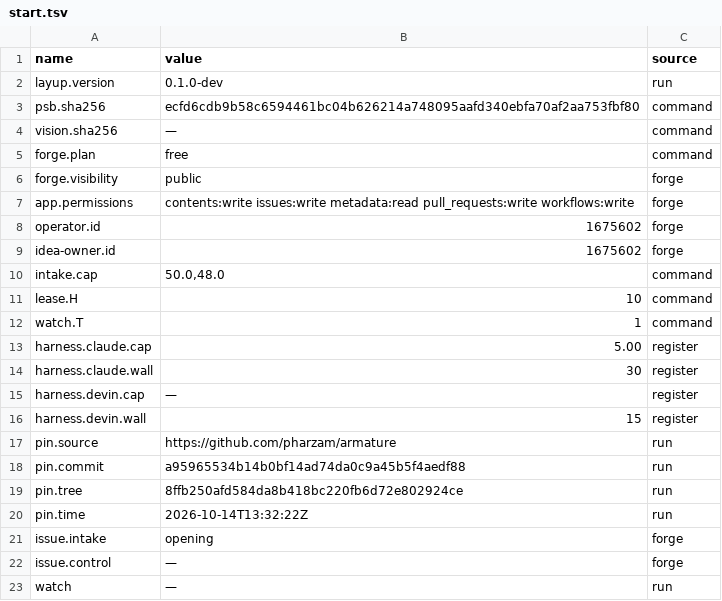
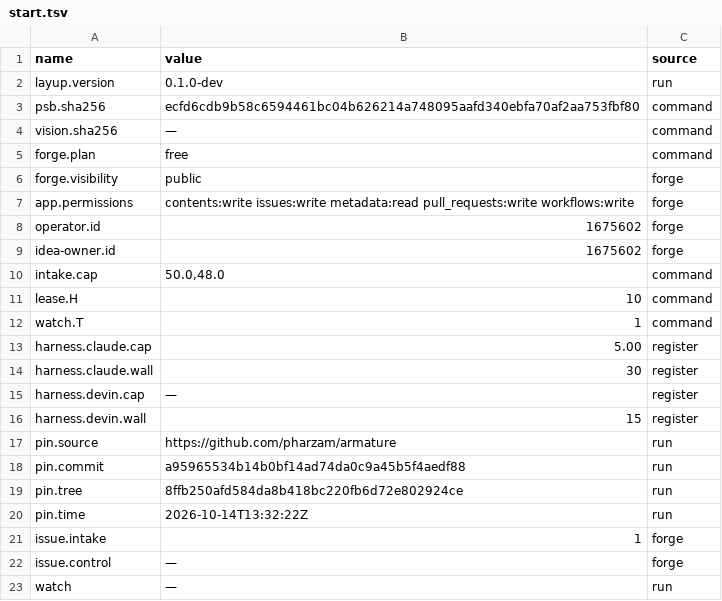
Before and after one commit to pharzam/layup-uat-m2d, a TSV file: start/start.tsv, drawn as a sheet.

```diff
--- a/start/start.tsv
+++ b/start/start.tsv
@@ -20,3 +20,3 @@ pin.tree	8ffb250afd584da8b418bc220fb6d72e802924ce	run
 pin.time	2026-10-14T13:32:22Z	run
-issue.intake	opening	forge
+issue.intake	1	forge
 issue.control	—	forge
```
